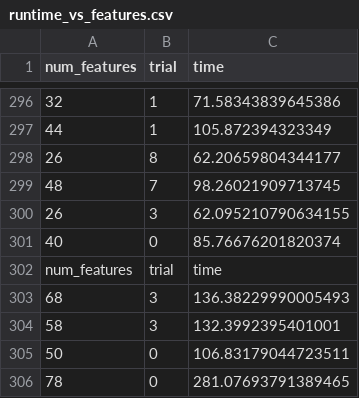
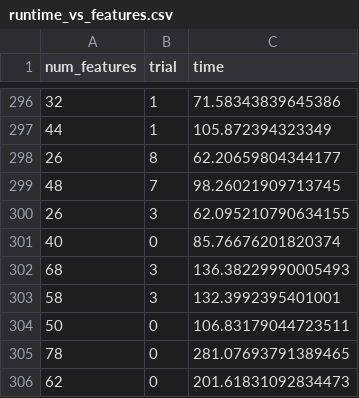
Before and after one commit to not-a-feature/dipd, a CSV file: benchmarks/runtime_vs_features.csv, drawn as a sheet; only a part is shown, gaps mark what is left out; the shorter side is filled out with more unchanged rows.

```diff
--- a/benchmarks/runtime_vs_features.csv
+++ b/benchmarks/runtime_vs_features.csv
@@ -301,3 +301,2 @@ num_features,trial,time
 40,0,85.76676201820374
-num_features,trial,time
 68,3,136.38229990005493
```
Also changed, not shown: 2 other files.
